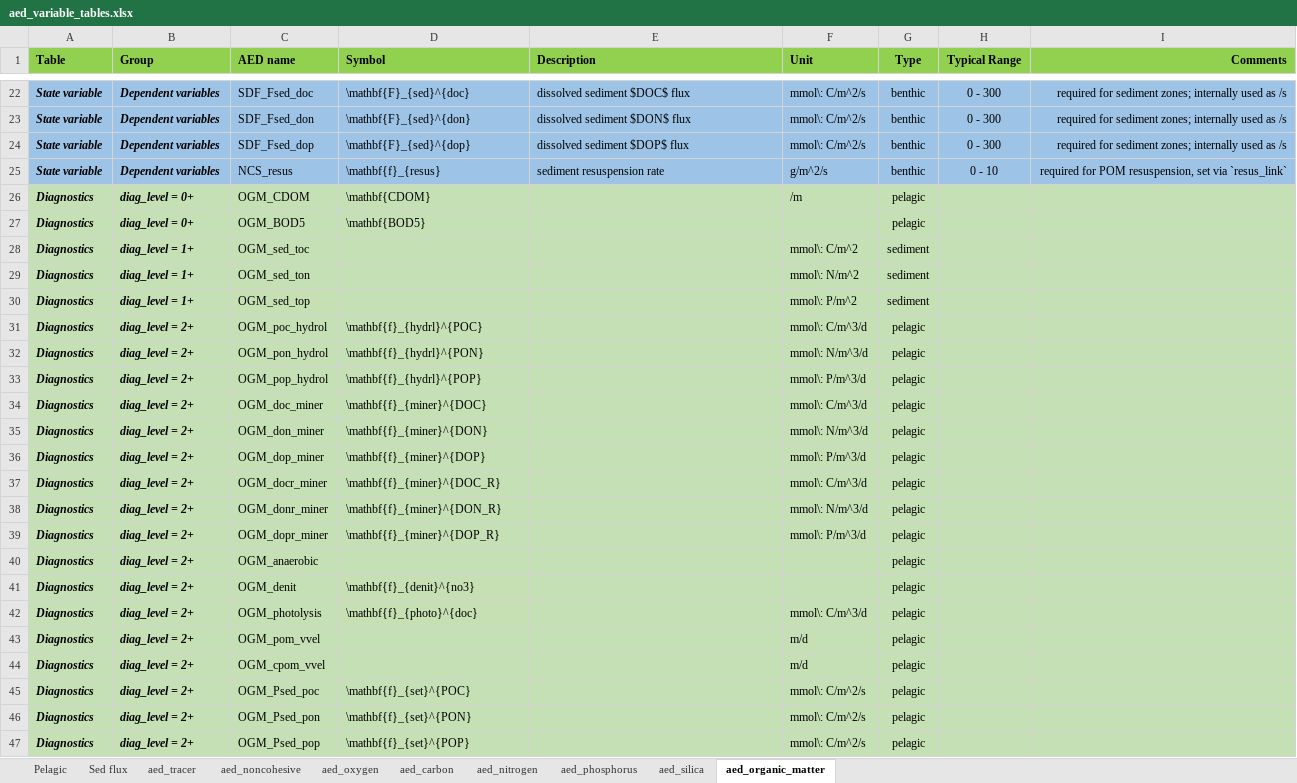
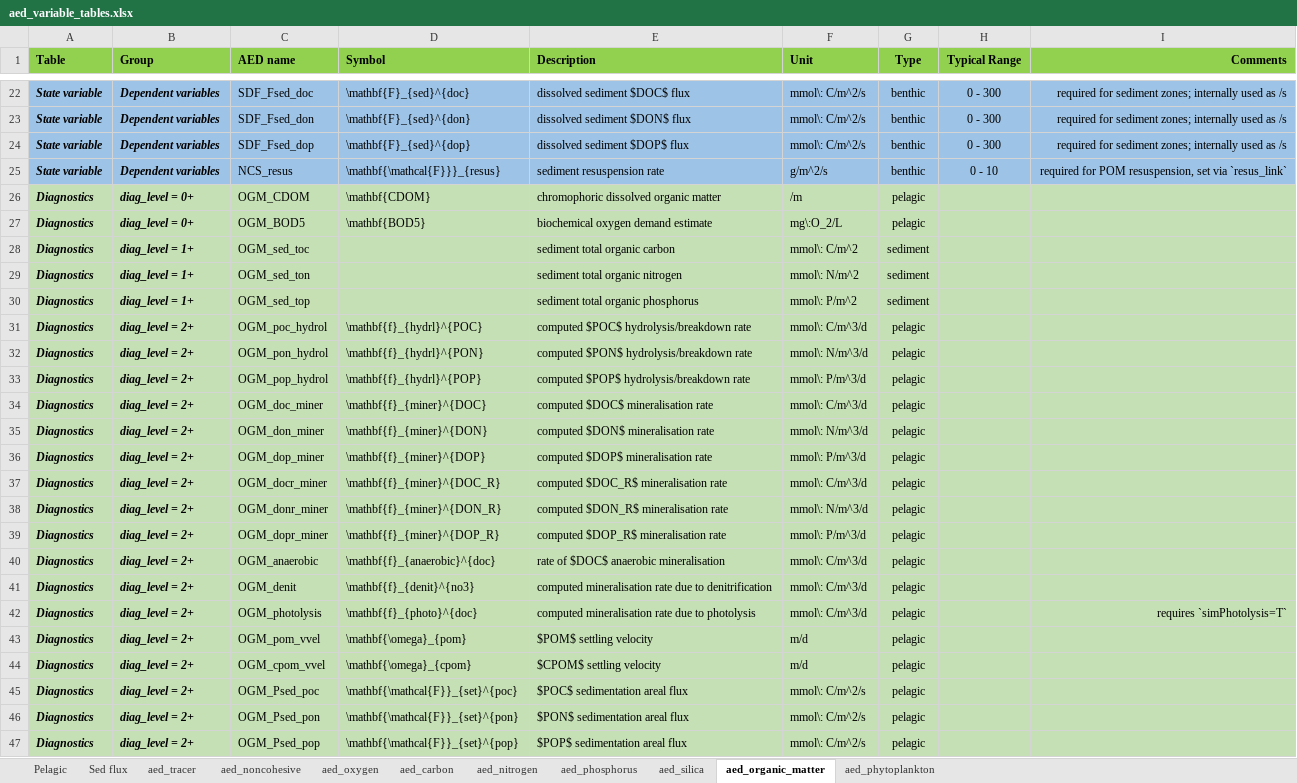
Before and after one commit to AquaticEcoDynamics/aed-science, an Excel workbook: tables/aed_variable_tables.xlsx, sheet aed_organic_matter, drawn as a sheet; only a part is shown, gaps mark what is left out; values as stored, in another font and other column widths than the file's, no borders; the diff covers the shown part only; the diff names each change by its address in the sheet, - before the commit and + after, or states it on an @@ line.

```diff
--- a/tables/aed_variable_tables.xlsx (sheet aed_organic_matter)
+++ b/tables/aed_variable_tables.xlsx (sheet aed_organic_matter)
+sheet tab: aed_phytoplankton
-D25 (Symbol): \mathbf{f}_{resus}
+D25 (Symbol): \mathbf{\mathcal{F}}}_{resus}
-E26 (Description): (empty)
+E26 (Description): chromophoric dissolved organic matter
-E27 (Description): (empty)
+E27 (Description): biochemical oxygen demand estimate
-F27 (Unit): (empty)
+F27 (Unit): mg\:O_2/L
-E28 (Description): (empty)
+E28 (Description): sediment total organic carbon
-E29 (Description): (empty)
+E29 (Description): sediment total organic nitrogen
-E30 (Description): (empty)
+E30 (Description): sediment total organic phosphorus
-E31 (Description): (empty)
+E31 (Description): computed $POC$ hydrolysis/breakdown rate
-E32 (Description): (empty)
+E32 (Description): computed $PON$ hydrolysis/breakdown rate
-E33 (Description): (empty)
+E33 (Description): computed $POP$ hydrolysis/breakdown rate
-E34 (Description): (empty)
+E34 (Description): computed $DOC$ mineralisation rate
-E35 (Description): (empty)
+E35 (Description): computed $DON$ mineralisation rate
-E36 (Description): (empty)
+E36 (Description): computed $DOP$ mineralisation rate
-E37 (Description): (empty)
+E37 (Description): computed $DOC_R$ mineralisation rate
-E38 (Description): (empty)
+E38 (Description): computed $DON_R$ mineralisation rate
-E39 (Description): (empty)
+E39 (Description): computed $DOP_R$ mineralisation rate
-D40 (Symbol): (empty)
+D40 (Symbol): \mathbf{f}_{anaerobic}^{doc}
-E40 (Description): (empty)
+E40 (Description): rate of $DOC$ anaerobic mineralisation
-F40:F41 (Unit): (empty)
+F40:F41 (Unit): mmol\: C/m^3/d
-E41 (Description): (empty)
+E41 (Description): computed mineralisation rate due to denitrification
-E42 (Description): (empty)
+E42 (Description): computed mineralisation rate due to photolysis
-I42 (Comments): (empty)
+I42 (Comments): requires `simPhotolysis=T`
-D43 (Symbol): (empty)
+D43 (Symbol): \mathbf{\omega}_{pom}
-E43 (Description): (empty)
+E43 (Description): $POM$ settling velocity
-D44 (Symbol): (empty)
+D44 (Symbol): \mathbf{\omega}_{cpom}
-E44 (Description): (empty)
+E44 (Description): $CPOM$ settling velocity
-D45 (Symbol): \mathbf{f}_{set}^{POC}
+D45 (Symbol): \mathbf{\mathcal{F}}_{set}^{poc}
-E45 (Description): (empty)
+E45 (Description): $POC$ sedimentation areal flux
-D46 (Symbol): \mathbf{f}_{set}^{PON}
+D46 (Symbol): \mathbf{\mathcal{F}}_{set}^{pon}
-E46 (Description): (empty)
+E46 (Description): $PON$ sedimentation areal flux
-D47 (Symbol): \mathbf{f}_{set}^{POP}
+D47 (Symbol): \mathbf{\mathcal{F}}_{set}^{pop}
-E47 (Description): (empty)
+E47 (Description): $POP$ sedimentation areal flux
```
Also changed, not shown: 102 edited cells and cell formats elsewhere in this sheet, sheet aed_silica, sheet aed_phosphorus, 43 other files.
